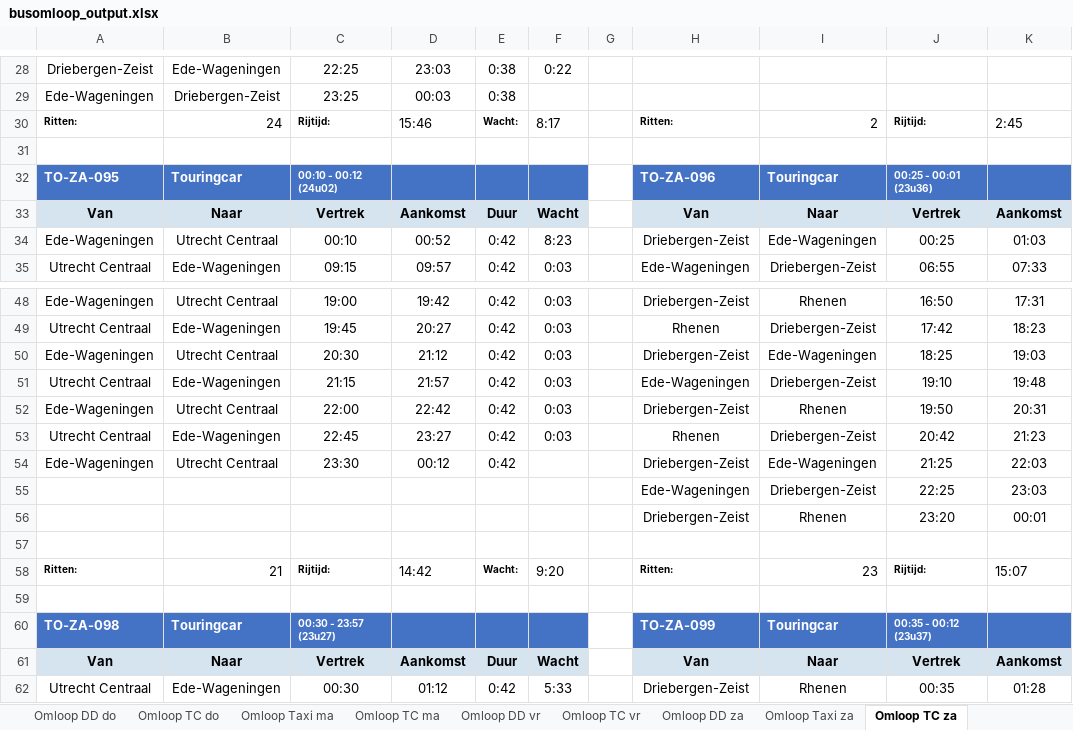
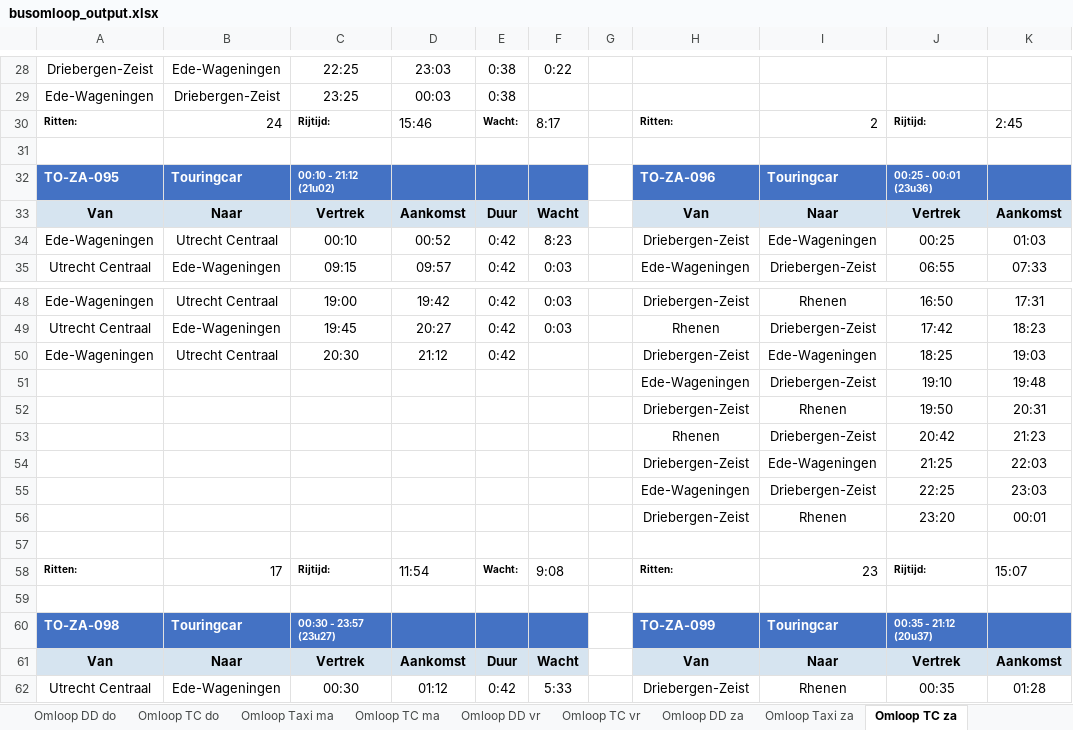
Before and after one commit to VictorRotrip/Gebo_busomlopen, an Excel workbook: busomloop_output.xlsx, sheet Omloop TC za, drawn as a sheet; only a part is shown, gaps mark what is left out; values as stored, in another font and other column widths than the file's, no borders; the diff covers the shown part only; the diff names each change by its address in the sheet, - before the commit and + after, or states it on an @@ line.

```diff
--- a/busomloop_output.xlsx (sheet Omloop TC za)
+++ b/busomloop_output.xlsx (sheet Omloop TC za)
-C32: 00:10 - 00:12 (24u02)
+C32: 00:10 - 21:12 (21u02)
-F50:F53: 0:03
+F50:F53: (empty)
-A51: Utrecht Centraal
+A51: (empty)
-B51: Ede-Wageningen
+B51: (empty)
-C51: 21:15
+C51: (empty)
-D51: 21:57
+D51: (empty)
-E51:E54: 0:42
+E51:E54: (empty)
-A52: Ede-Wageningen
+A52: (empty)
-B52: Utrecht Centraal
+B52: (empty)
-C52: 22:00
+C52: (empty)
-D52: 22:42
+D52: (empty)
-A53: Utrecht Centraal
+A53: (empty)
-B53: Ede-Wageningen
+B53: (empty)
-C53: 22:45
+C53: (empty)
-D53: 23:27
+D53: (empty)
-A54: Ede-Wageningen
+A54: (empty)
-B54: Utrecht Centraal
+B54: (empty)
-C54: 23:30
+C54: (empty)
-D54: 00:12
+D54: (empty)
-B58: 21
+B58: 17
-D58: 14:42
+D58: 11:54
-F58: 9:20
+F58: 9:08
-J60: 00:35 - 00:12 (23u37)
+J60: 00:35 - 21:12 (20u37)
```
Also changed, not shown: 83 edited cells elsewhere in this sheet, sheet Overzicht Ritsamenhang, sheet Omloop TC do, sheet Berekeningen, sheet Overzicht Businzet, 1 other file.
